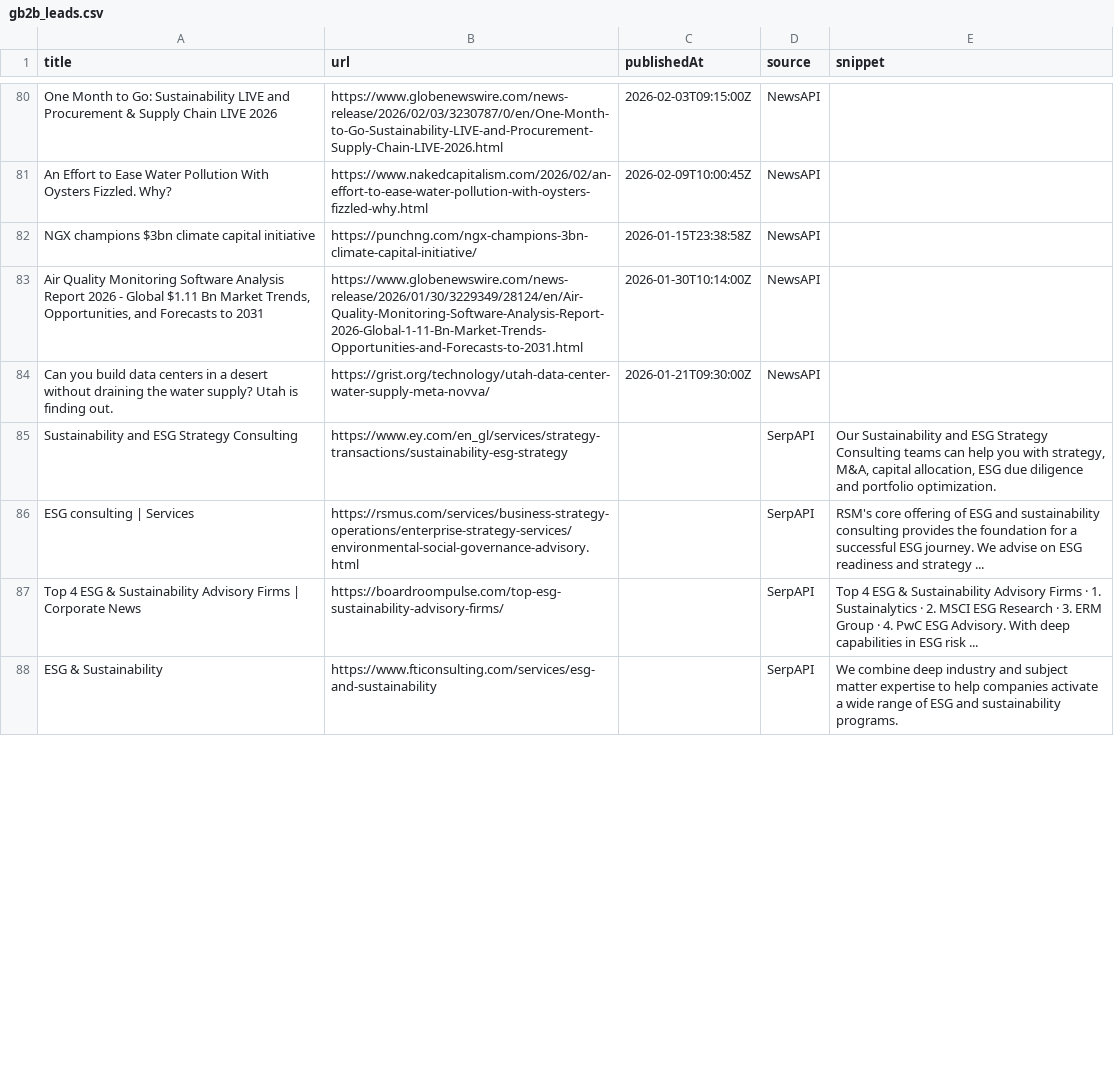
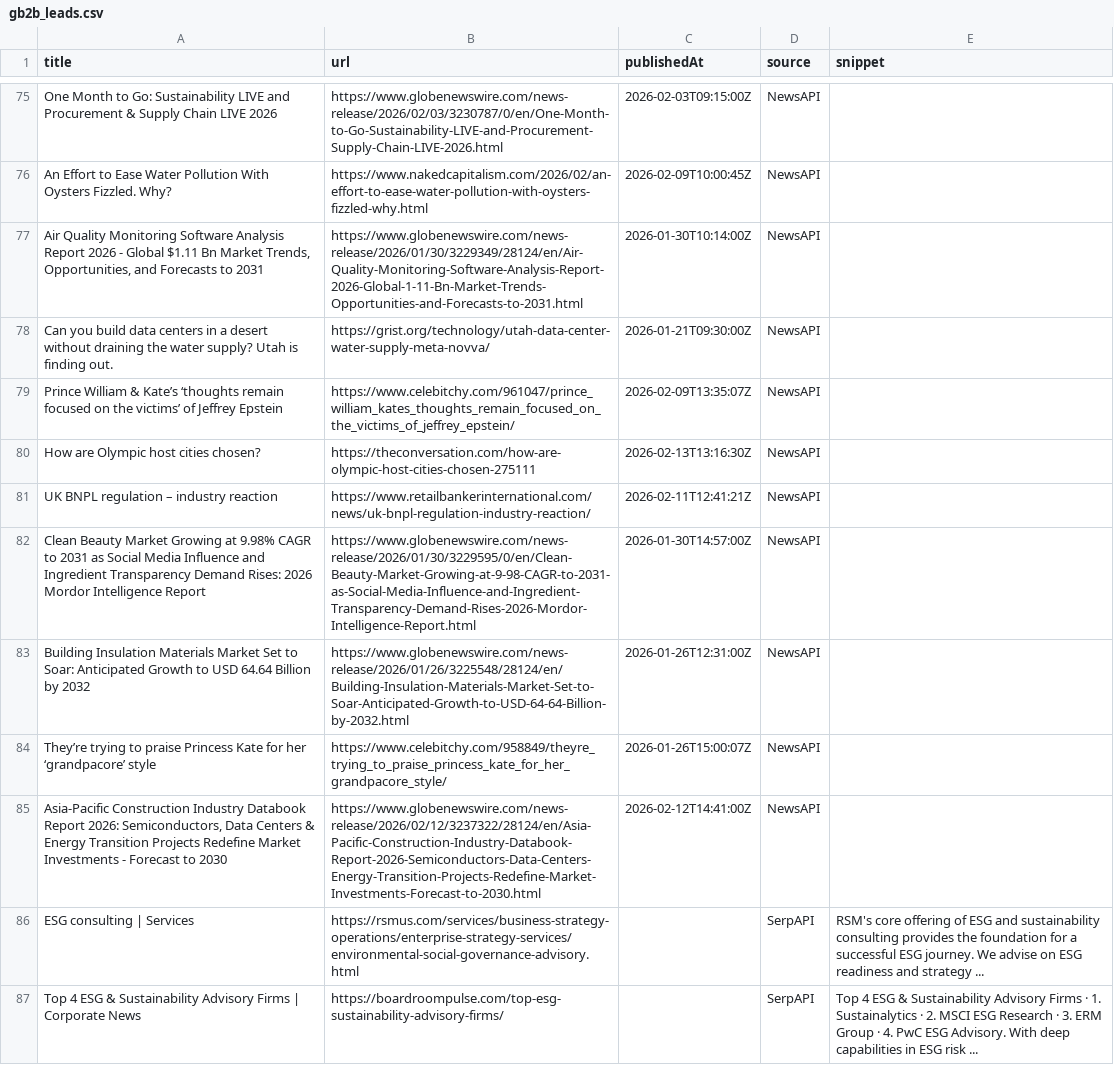
Before and after one commit to media-stack/gb2b-lead-finder, a CSV file: gb2b_leads.csv, drawn as a sheet; only a part is shown, gaps mark what is left out; the shorter side is filled out with more unchanged rows; the diff covers the shown part only.

```diff
--- a/gb2b_leads.csv
+++ b/gb2b_leads.csv
@@ -81,6 +76,11 @@ One Month to Go: Sustainability LIVE and Procurement & Supply Chain LIVE 2026,ht
 An Effort to Ease Water Pollution With Oysters Fizzled. Why?,https://www.nakedcapitalism.com/2026/02/an-effort-to-ease-water-pollution-with-oysters-fizzled-why.html,2026-02-09T10:00:45Z,NewsAPI,
-NGX champions $3bn climate capital initiative,https://punchng.com/ngx-champions-3bn-climate-capital-initiative/,2026-01-15T23:38:58Z,NewsAPI,
 "Air Quality Monitoring Software Analysis Report 2026 - Global $1.11 Bn Market Trends, Opportunities, and Forecasts to 2031",https://www.globenewswire.com/news-release/2026/01/30/3229349/28124/en/Air-Quality-Monitoring-Software-Analysis-Report-2026-Global-1-11-Bn-Market-Trends-Opportunities-and-Forecasts-to-2031.html,2026-01-30T10:14:00Z,NewsAPI,
 Can you build data centers in a desert without draining the water supply? Utah is finding out.,https://grist.org/technology/utah-data-center-water-supply-meta-novva/,2026-01-21T09:30:00Z,NewsAPI,
-Sustainability and ESG Strategy Consulting,https://www.ey.com/en_gl/services/strategy-transactions/sustainability-esg-strategy,,SerpAPI,"Our Sustainability and ESG Strategy Consulting teams can help you with strategy, M&A, capital allocation, ESG due diligence and portfolio optimization."
+Prince William & Kate’s ‘thoughts remain focused on the victims’ of Jeffrey Epstein,https://www.celebitchy.com/961047/prince_william_kates_thoughts_remain_focused_on_the_victims_of_jeffrey_epstein/,2026-02-09T13:35:07Z,NewsAPI,
+How are Olympic host cities chosen?,https://theconversation.com/how-are-olympic-host-cities-chosen-275111,2026-02-13T13:16:30Z,NewsAPI,
+UK BNPL regulation – industry reaction,https://www.retailbankerinternational.com/news/uk-bnpl-regulation-industry-reaction/,2026-02-11T12:41:21Z,NewsAPI,
+Clean Beauty Market Growing at 9.98% CAGR to 2031 as Social Media Influence and Ingredient Transparency Demand Rises: 2026 Mordor Intelligence Report,https://www.globenewswire.com/news-release/2026/01/30/3229595/0/en/Clean-Beauty-Market-Growing-at-9-98-CAGR-to-2031-as-Social-Media-Influence-and-Ingredient-Transparency-Demand-Rises-2026-Mordor-Intelligence-Report.html,2026-01-30T14:57:00Z,NewsAPI,
+Building Insulation Materials Market Set to Soar: Anticipated Growth to USD 64.64 Billion by 2032,https://www.globenewswire.com/news-release/2026/01/26/3225548/28124/en/Building-Insulation-Materials-Market-Set-to-Soar-Anticipated-Growth-to-USD-64-64-Billion-by-2032.html,2026-01-26T12:31:00Z,NewsAPI,
+They’re trying to praise Princess Kate for her ‘grandpacore’ style,https://www.celebitchy.com/958849/theyre_trying_to_praise_princess_kate_for_her_grandpacore_style/,2026-01-26T15:00:07Z,NewsAPI,
+"Asia-Pacific Construction Industry Databook Report 2026: Semiconductors, Data Centers & Energy Transition Projects Redefine Market Investments - Forecast to 2030",https://www.globenewswire.com/news-release/2026/02/12/3237322/28124/en/Asia-Pacific-Construction-Industry-Databook-Report-2026-Semiconductors-Data-Centers-Energy-Transition-Projects-Redefine-Market-Investments-Forecast-to-2030.html,2026-02-12T14:41:00Z,NewsAPI,
 ESG consulting | Services,https://rsmus.com/services/business-strategy-operations/enterprise-strategy-services/environmental-social-governance-advisory.html,,SerpAPI,RSM's core offering of ESG and sustainability consulting provides the foundation for a successful ESG journey. We advise on ESG readiness and strategy ...
```
Also changed, not shown: 3 added rows, 8 removed rows, 4 moved rows and 6 edited cells elsewhere in this file.
